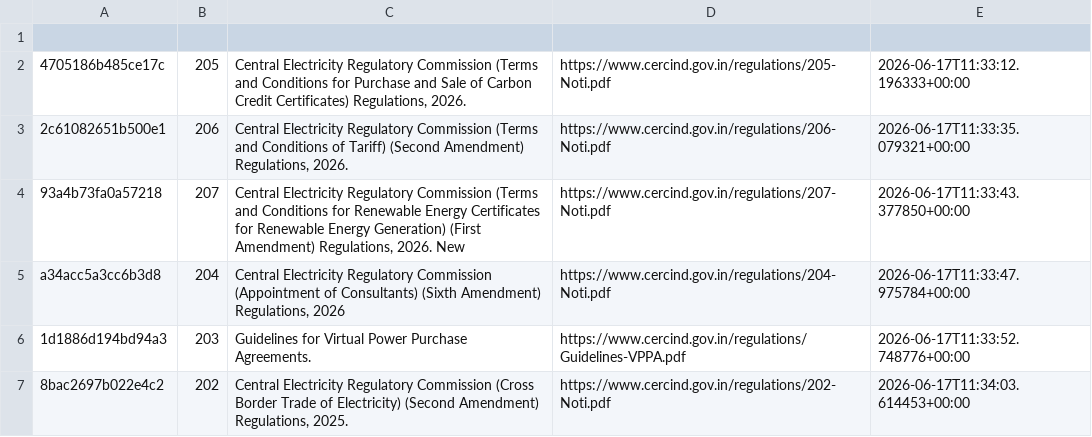
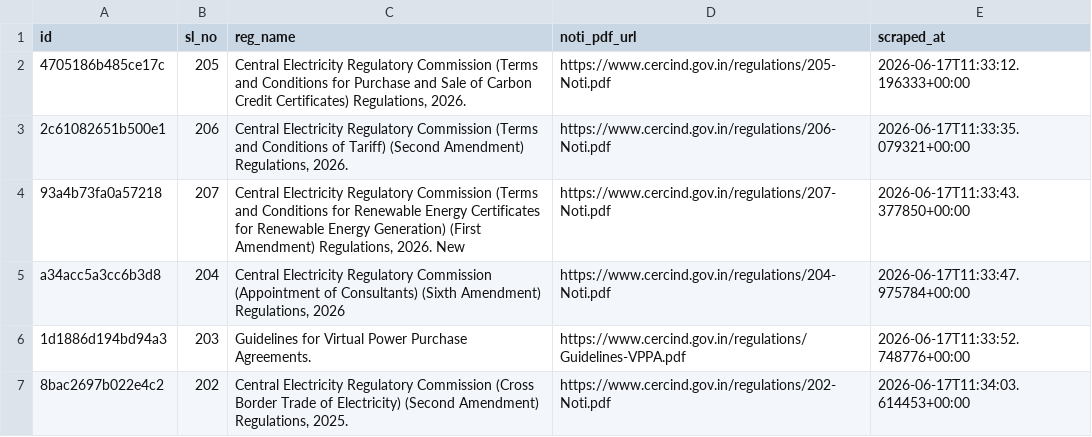
Before and after one commit to anannya-pramank/trilegal-cerc-updates, a CSV file: cerc/cerc_regs_master.csv, drawn as a sheet; the diff names each change by its address in the sheet, - before the commit and + after, or states it on an @@ line.

Commit message:
Update cerc_regs_master.csv with new header and entries
Replaced header line in cerc_regs_master.csv and added existing regulation entries.

```diff
--- a/cerc/cerc_regs_master.csv
+++ b/cerc/cerc_regs_master.csv
-row 1: (empty)
+row 1: id | sl_no | reg_name | noti_pdf_url | scraped_at
```
